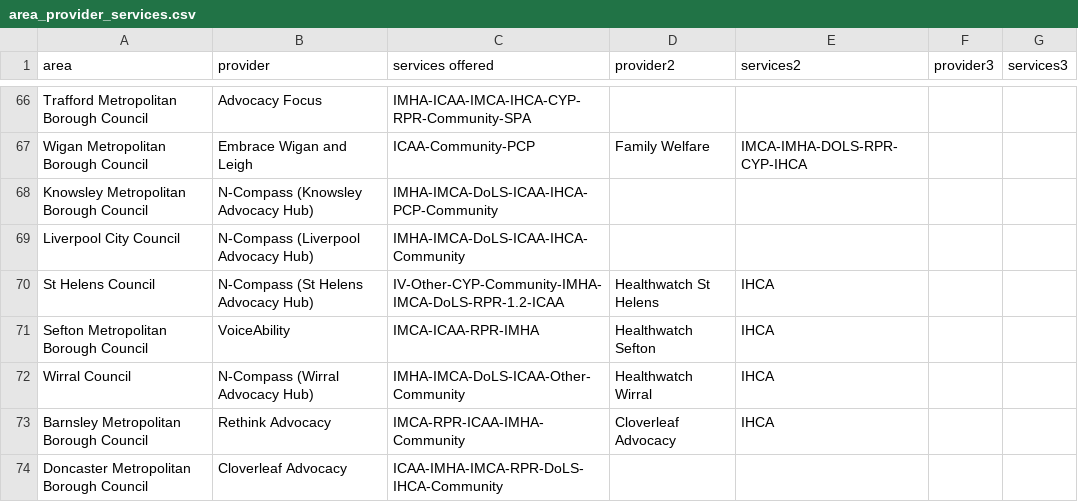
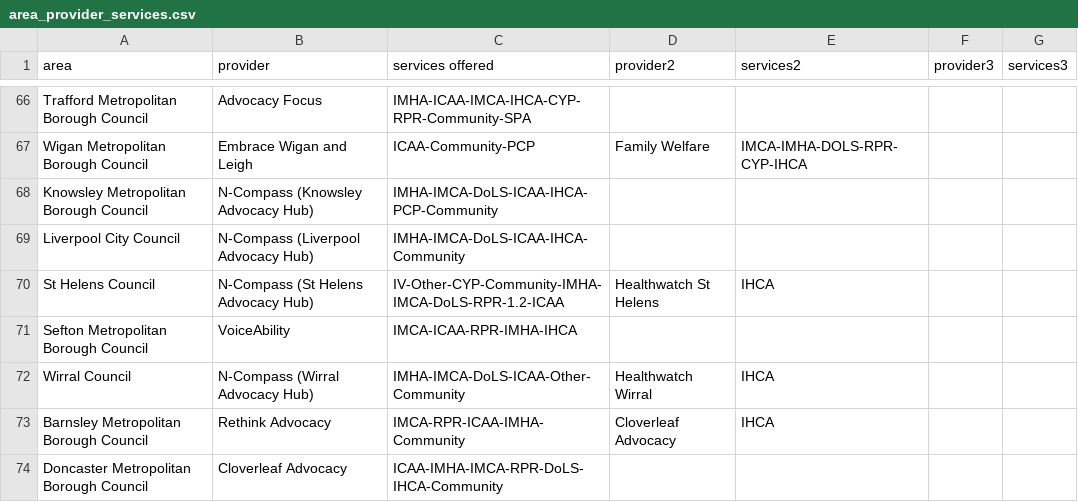
Before and after one commit to beawitcht/advocacy-finder, a CSV file: area_provider_services.csv, drawn as a sheet; only a part is shown, gaps mark what is left out.

Commit message:
update sefton and dead link

```diff
--- a/area_provider_services.csv
+++ b/area_provider_services.csv
@@ -70,3 +70,3 @@ Liverpool City Council,N-Compass (Liverpool Advocacy Hub),IMHA-IMCA-DoLS-ICAA-IH
 St Helens Council,N-Compass (St Helens Advocacy Hub),IV-Other-CYP-Community-IMHA-IMCA-DoLS-RPR-1.2-ICAA,Healthwatch St Helens,IHCA,,
-Sefton Metropolitan Borough Council,VoiceAbility,IMCA-ICAA-RPR-IMHA,Healthwatch Sefton,IHCA,,
+Sefton Metropolitan Borough Council,VoiceAbility,IMCA-ICAA-RPR-IMHA-IHCA,,,,
 Wirral Council,N-Compass (Wirral Advocacy Hub),IMHA-IMCA-DoLS-ICAA-Other-Community,Healthwatch Wirral,IHCA,,
```
Also changed, not shown: providers.csv.
